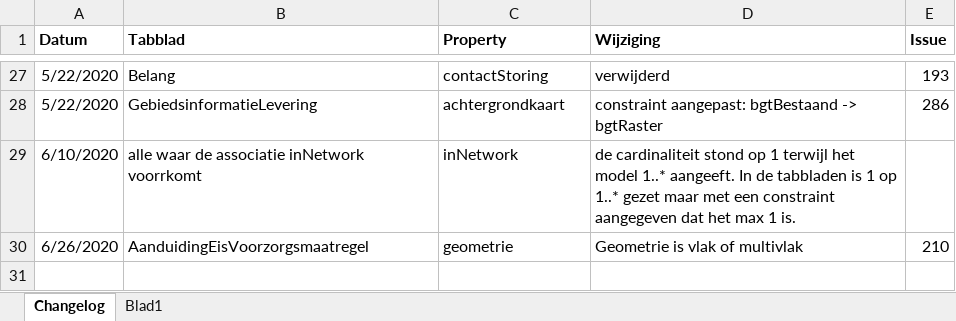
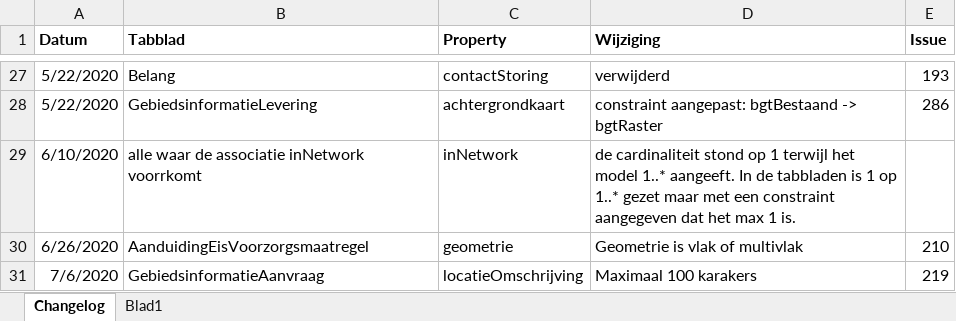
Before and after one commit to Geonovum/imkl2015-review, an Excel workbook: IMKL2.x/3. extraregels/ExtraRegels-changelog.xlsx, sheet Changelog, drawn as a sheet; only a part is shown, gaps mark what is left out; values as stored, in another font and other column widths than the file's, no borders; the diff names each change by its address in the sheet, - before the commit and + after, or states it on an @@ line.

```diff
--- a/IMKL2.x/3. extraregels/ExtraRegels-changelog.xlsx (sheet Changelog)
+++ b/IMKL2.x/3. extraregels/ExtraRegels-changelog.xlsx (sheet Changelog)
+row 31: 7/6/2020 | GebiedsinformatieAanvraag | locatieOmschrijving | Maximaal 100 karakers | 219
```
Also changed, not shown: 8 other files.
